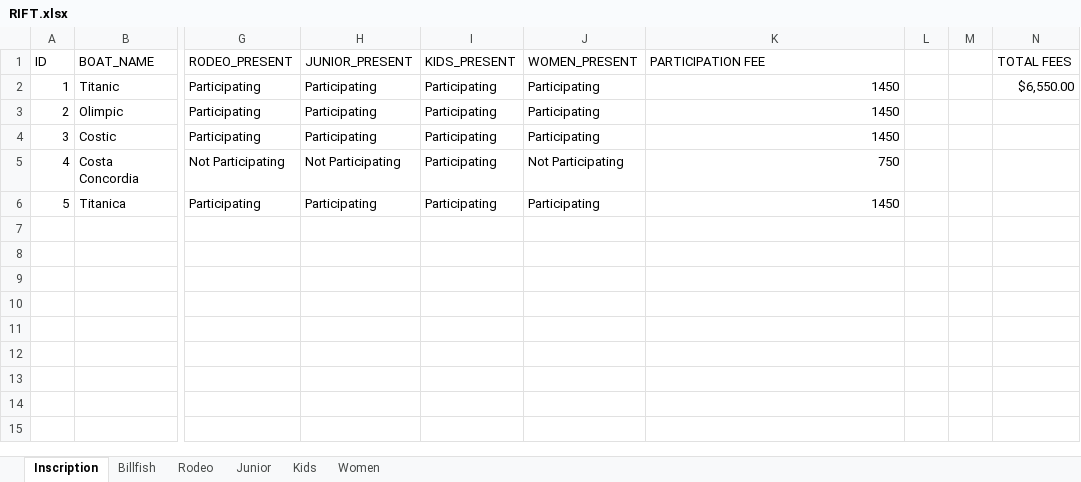
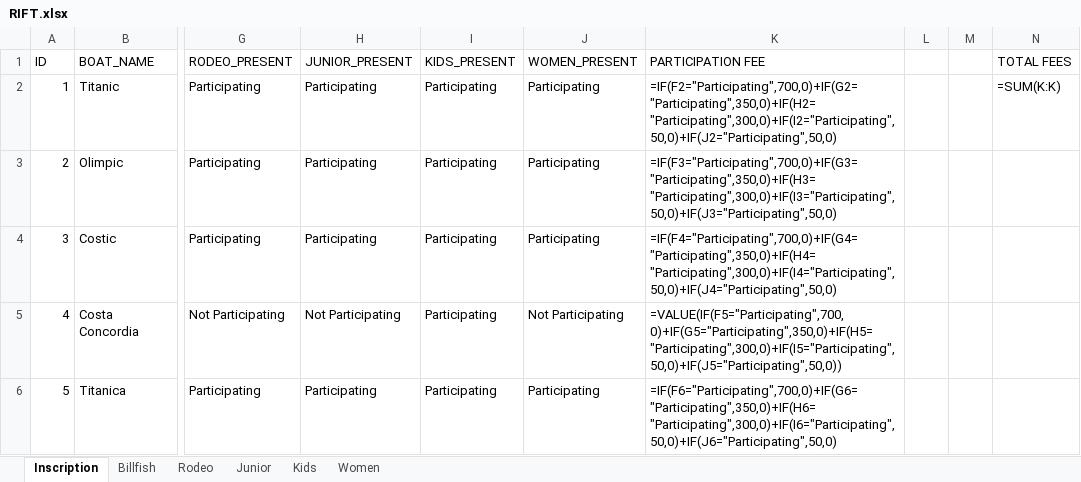
Before and after one commit to Mael2001/RIFT_GUI_Python-Interface, an Excel workbook: src/dump/RIFT.xlsx, sheet Inscription, drawn as a sheet; only a part is shown, gaps mark what is left out; values as stored, in another font and other column widths than the file's, no borders; formulas without a stored value are shown as written; the diff names each change by its address in the sheet, - before the commit and + after, or states it on an @@ line.

```diff
--- a/src/dump/RIFT.xlsx (sheet Inscription)
+++ b/src/dump/RIFT.xlsx (sheet Inscription)
-K2 (PARTICIPATION FEE): 1450
+K2 (PARTICIPATION FEE): =IF(F2="Participating",700,0)+IF(G2="Participating",350,0)+IF(H2="Participating",300,0)+IF(I2="Participating",50,0)+IF(J2="Participating",50,0)
-N2 (TOTAL FEES): $6,550.00
+N2 (TOTAL FEES): =SUM(K:K)
-K3 (PARTICIPATION FEE): 1450
+K3 (PARTICIPATION FEE): =IF(F3="Participating",700,0)+IF(G3="Participating",350,0)+IF(H3="Participating",300,0)+IF(I3="Participating",50,0)+IF(J3="Participating",50,0)
-K4 (PARTICIPATION FEE): 1450
+K4 (PARTICIPATION FEE): =IF(F4="Participating",700,0)+IF(G4="Participating",350,0)+IF(H4="Participating",300,0)+IF(I4="Participating",50,0)+IF(J4="Participating",50,0)
-K5 (PARTICIPATION FEE): 750
+K5 (PARTICIPATION FEE): =VALUE(IF(F5="Participating",700,0)+IF(G5="Participating",350,0)+IF(H5="Participating",300,0)+IF(I5="Participating",50,0)+IF(J5="Participating",50,0))
-K6 (PARTICIPATION FEE): 1450
+K6 (PARTICIPATION FEE): =IF(F6="Participating",700,0)+IF(G6="Participating",350,0)+IF(H6="Participating",300,0)+IF(I6="Participating",50,0)+IF(J6="Participating",50,0)
```
Also changed, not shown: sheet Rodeo, sheet Kids, 2 other files.
